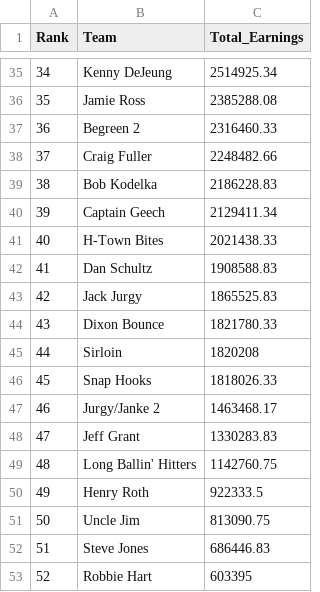
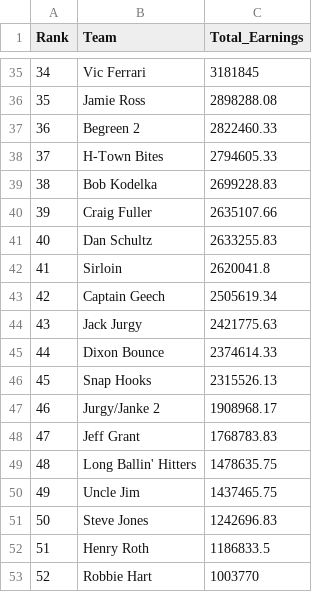
Before and after one commit to sbirkela/shiny-server, a CSV file: Golfstandings/overall_earnings.csv, drawn as a sheet; only a part is shown, gaps mark what is left out; the diff covers the shown part only.

```diff
--- a/Golfstandings/overall_earnings.csv
+++ b/Golfstandings/overall_earnings.csv
@@ -35,19 +35,19 @@
-34,"Kenny DeJeung",2514925.34
-35,"Jamie Ross",2385288.08
-36,"Begreen 2",2316460.33
-37,"Craig Fuller",2248482.66
-38,"Bob Kodelka",2186228.83
-39,"Captain Geech",2129411.34
-40,"H-Town Bites",2021438.33
-41,"Dan Schultz",1908588.83
-42,"Jack Jurgy",1865525.83
-43,"Dixon Bounce",1821780.33
-44,"Sirloin",1820208
-45,"Snap Hooks",1818026.33
-46,"Jurgy/Janke 2",1463468.17
-47,"Jeff Grant",1330283.83
-48,"Long Ballin' Hitters",1142760.75
-49,"Henry Roth",922333.5
-50,"Uncle Jim",813090.75
-51,"Steve Jones",686446.83
-52,"Robbie Hart",603395
+34,"Vic Ferrari",3181845
+35,"Jamie Ross",2898288.08
+36,"Begreen 2",2822460.33
+37,"H-Town Bites",2794605.33
+38,"Bob Kodelka",2699228.83
+39,"Craig Fuller",2635107.66
+40,"Dan Schultz",2633255.83
+41,"Sirloin",2620041.8
+42,"Captain Geech",2505619.34
+43,"Jack Jurgy",2421775.63
+44,"Dixon Bounce",2374614.33
+45,"Snap Hooks",2315526.13
+46,"Jurgy/Janke 2",1908968.17
+47,"Jeff Grant",1768783.83
+48,"Long Ballin' Hitters",1478635.75
+49,"Uncle Jim",1437465.75
+50,"Steve Jones",1242696.83
+51,"Henry Roth",1186833.5
+52,"Robbie Hart",1003770
```
Also changed, not shown: 63 edited cells elsewhere in this file, Golfstandings/golfer_detail2.csv, 1 other file.
